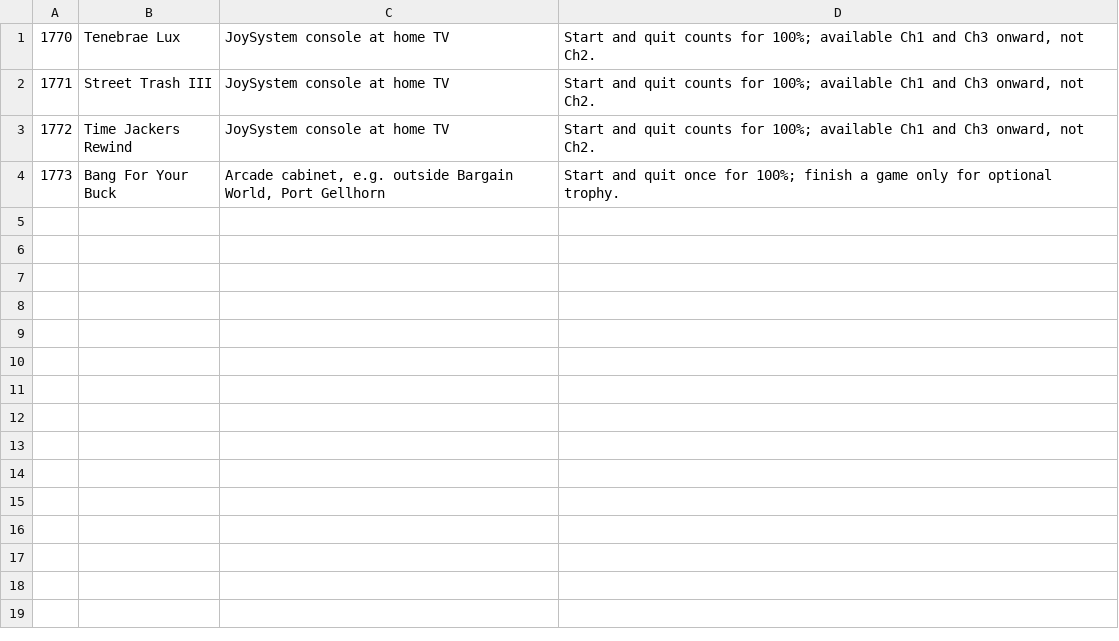
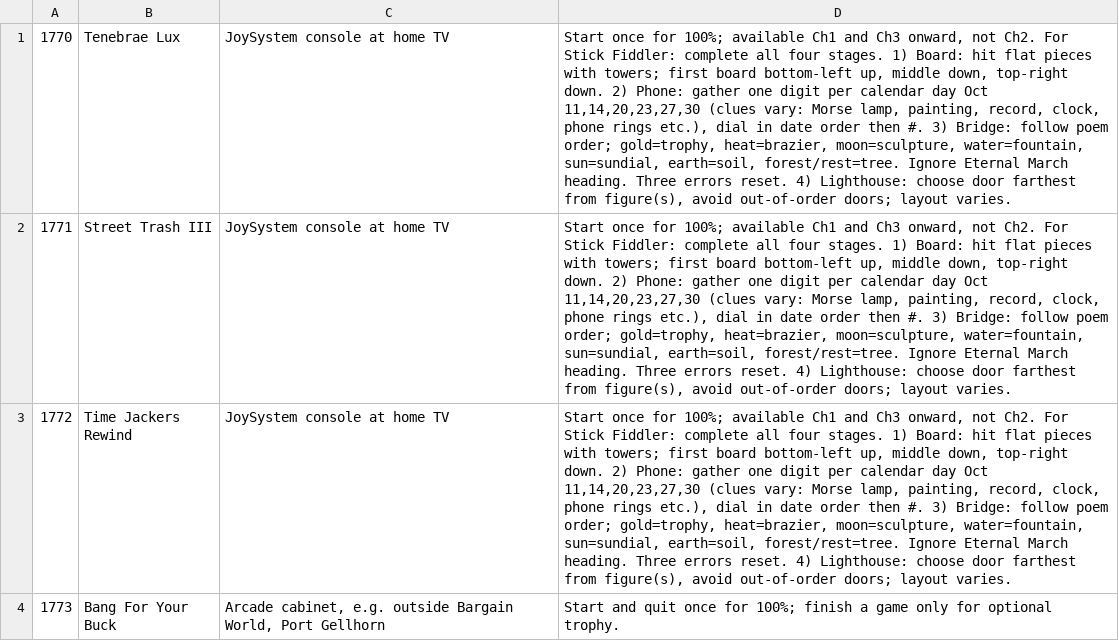
Before and after one commit to RogueMaster/flipperzero-firmware-wPlugins, a TSV file: applications/external/gta_vi_cheats/assets/collections/arcade_games.tsv, drawn as a sheet; the diff names each change by its address in the sheet, - before the commit and + after, or states it on an @@ line.

```diff
--- a/applications/external/gta_vi_cheats/assets/collections/arcade_games.tsv
+++ b/applications/external/gta_vi_cheats/assets/collections/arcade_games.tsv
-D1:D3: Start and quit counts for 100%; available Ch1 and Ch3 onward, not Ch2.
+D1:D3: Start once for 100%; available Ch1 and Ch3 onward, not Ch2. For Stick Fiddler: complete all four stages. 1) Board: hit flat pieces with towers; first board bottom-left up, middle down, top-right down. 2) Phone: gather one digit per calendar day Oct 11,14,20,23,27,30 (clues vary: Morse lamp, painting, record, clock, phone rings etc.), dial in date order then #. 3) Bridge: follow poem order; gold=trophy, heat=brazier, moon=sculpture, water=fountain, sun=sundial, earth=soil, forest/rest=tree. Ignore Eternal March heading. Three errors reset. 4) Lighthouse: choose door farthest from figure(s), avoid out-of-order doors; layout varies.
```
Also changed, not shown: applications/external/gta_vi_cheats/assets/collections/bret_target_decks.tsv, applications/external/gta_vi_cheats/assets/collections/flamingos.tsv, 19 other files.
